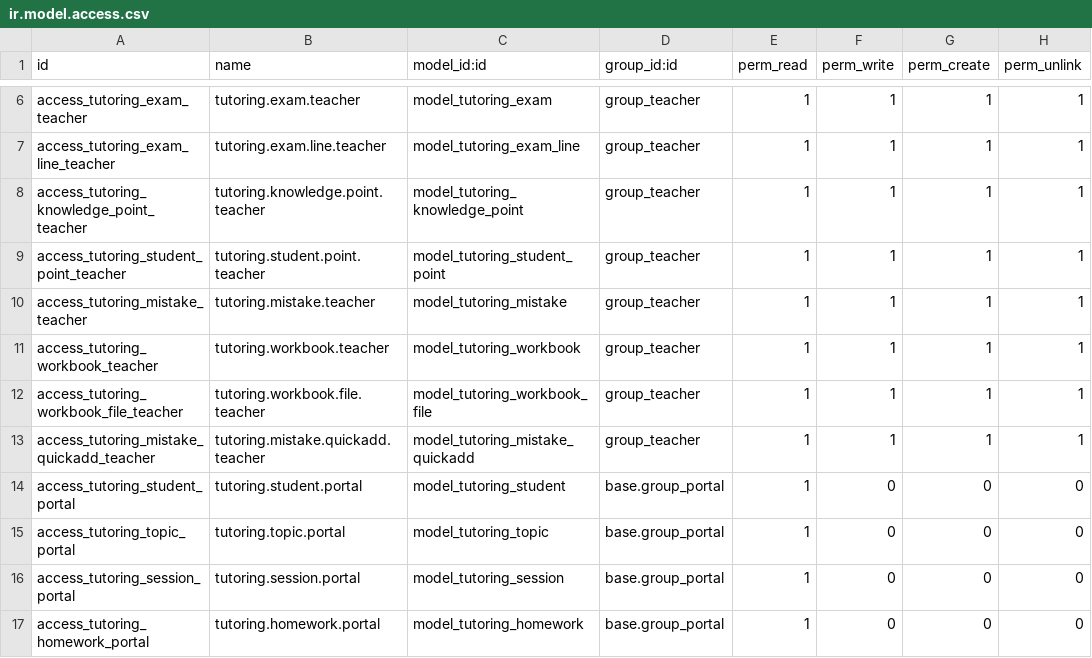
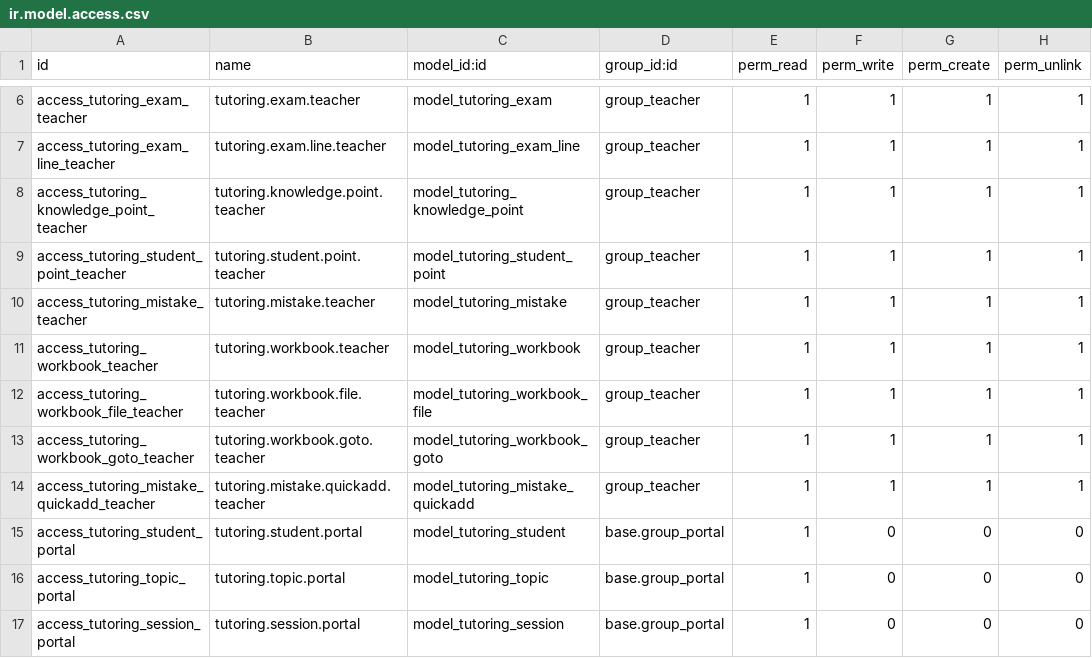
Before and after one commit to liquidsax/Odoo_Edu, a CSV file: server/addons/tutoring_center/security/ir.model.access.csv, drawn as a sheet; only a part is shown, gaps mark what is left out; the shorter side is filled out with more unchanged rows.

Commit message:
练习册教材支持大文件：按页拆册 + 全书连续页码 + 按页码定位
为什么这么绕：Odoo 的上传上限实际卡在 128MiB 请求体，而请求体是在 _serve_db 判定只读性时
就被读掉的（web/controllers/dataset.py → request.get_json_data()），早于 base/ir_http
._pre_dispatch 里用 web.max_file_upload_size 覆盖上限的那句——所以那个系统参数对
/web/dataset/* 的写无效，单个文件超过 ≈96MB（128MiB ÷ 4/3 base64）必然 413。
177MB 的精讲册只能物理拆成几份。

但使用者的说法是"这本书的第 80 页"，不是"某册的第 80 页"，所以逻辑上必须仍是一册：
- tutoring.workbook.file 加 page_from/page_to（全书连续页号，PDF 物理页）与展示用
  page_range；_order 改按 page_from，分册天然按页序排；
- 直达用核心现成钩子：pdf_viewer 的 url getter 读 record.data[`${字段名}_page`] 拼
  pdf.js 的 #page=N，故字段必须叫 content_page，它按 depends_context('target_page')
  把全书页号换算成分册内局部页号；
- 新增 TransientModel tutoring.workbook.goto + 阅读台「按页码定位」按钮：输 80 →
  找 page_from<=80<=page_to 的那份 → 打开并跳到局部第 25 页；找不到就抛 UserError
  并把现有范围列出来；
- 修改台的教材网格加起始/结束页两列，门户书目页跟着显示页码范围。

另修一处实测缺陷：上传教材可以存出没有正文的空行（阅读页点进去是空壳），给两处
content 加视图级必填（不动模型层 required 是为了免重启）。

manifest 19.0.1.4.0 → 19.0.1.5.0。已在本机库升级并真机验通：三份（1-55/56-110/111-164，
60.3/54.3/54.5MB）逐份上传入库为 bytea，定位第 80 页正确打开第 2 份并停在 25/55。

```diff
--- a/server/addons/tutoring_center/security/ir.model.access.csv
+++ b/server/addons/tutoring_center/security/ir.model.access.csv
@@ -12,2 +12,3 @@ access_tutoring_workbook_teacher,tutoring.workbook.teacher,model_tutoring_workbo
 access_tutoring_workbook_file_teacher,tutoring.workbook.file.teacher,model_tutoring_workbook_file,group_teacher,1,1,1,1
+access_tutoring_workbook_goto_teacher,tutoring.workbook.goto.teacher,model_tutoring_workbook_goto,group_teacher,1,1,1,1
 access_tutoring_mistake_quickadd_teacher,tutoring.mistake.quickadd.teacher,model_tutoring_mistake_quickadd,group_teacher,1,1,1,1
```
Also changed, not shown: 7 other files.
